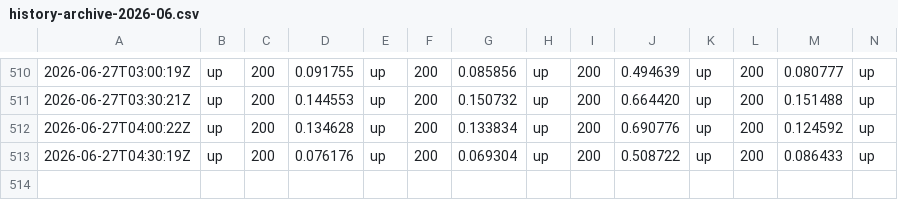
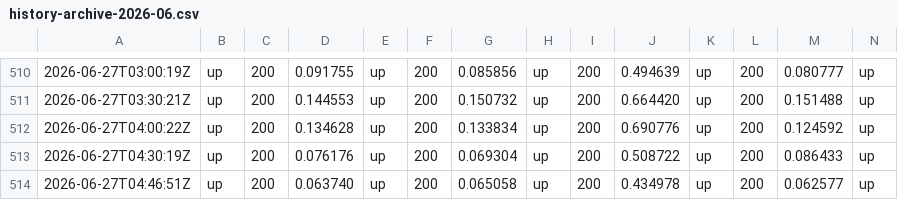
Before and after one commit to Abdelrahman-Ezzat-G/quneva-status, a CSV file: data/history-archive-2026-06.csv, drawn as a sheet; only a part is shown, gaps mark what is left out; rows hold the shown columns only; the diff names each change by its address in the sheet, - before the commit and + after, or states it on an @@ line.

```diff
--- a/data/history-archive-2026-06.csv
+++ b/data/history-archive-2026-06.csv
+row 514: 2026-06-27T04:46:51Z | up | 200 | 0.063740 | up | 200 | 0.065058 | up | 200 | 0.434978 | up | 200 | 0.062577 | up
```
Also changed, not shown: data/history.csv, 1 other file.
